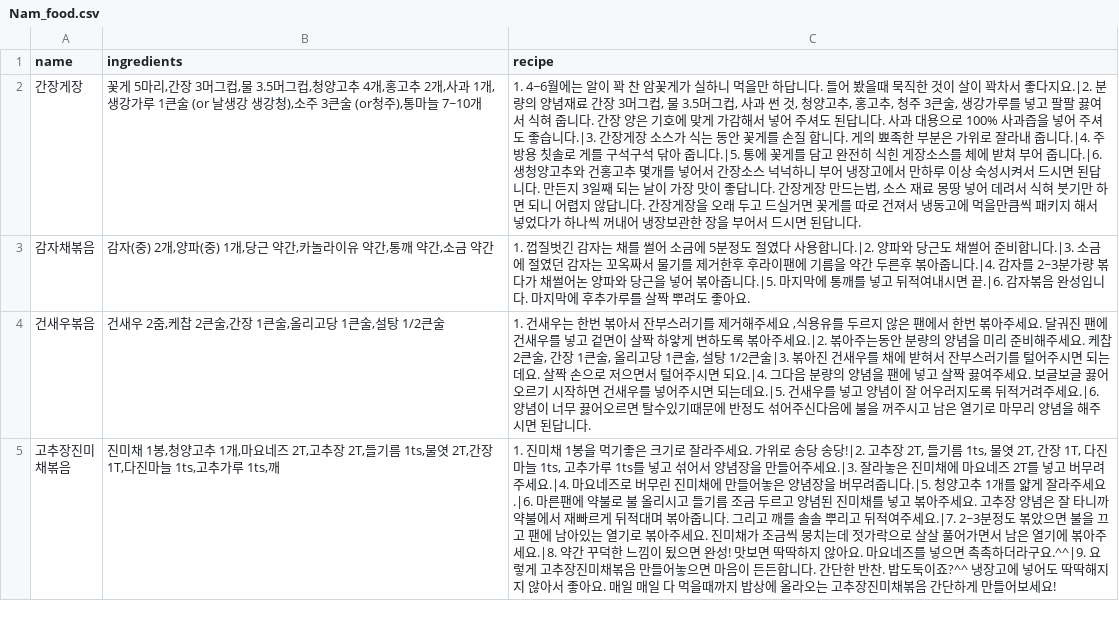
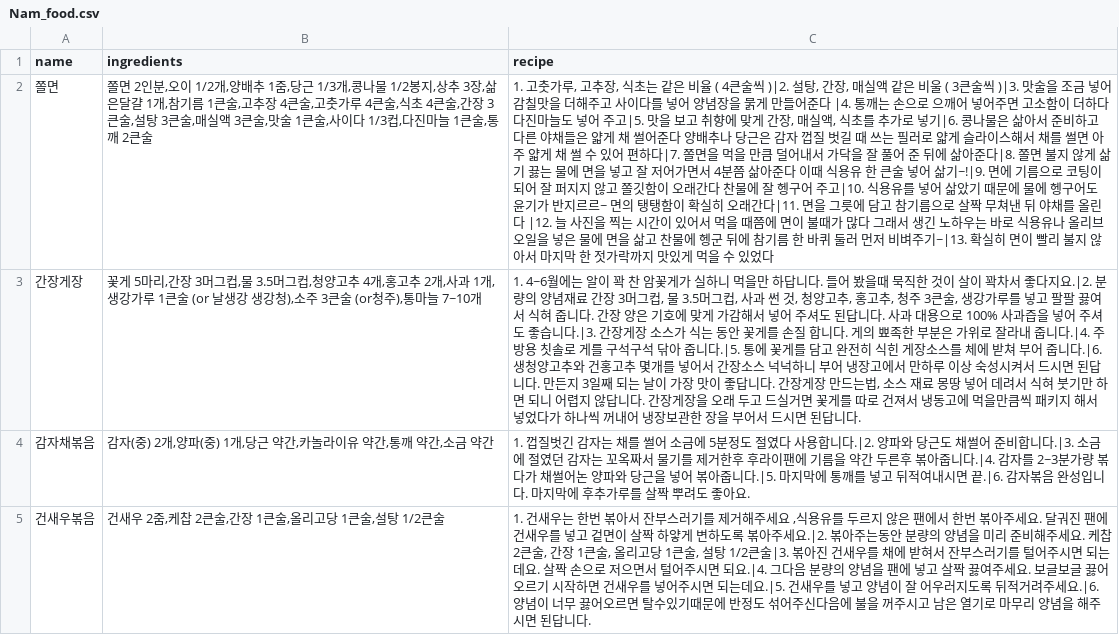
Before and after one commit to mini-project-y/3rd_final_project, a CSV file: Nam/Nam_food.csv, drawn as a sheet; only a part is shown; the shorter side is filled out with more unchanged rows; the diff names each change by its address in the sheet, - before the commit and + after, or states it on an @@ line.

```diff
--- a/Nam/Nam_food.csv
+++ b/Nam/Nam_food.csv
+row 2: 쫄면 | 쫄면 2인분,오이 1/2개,양배추 1줌,당근 1/3개,콩나물 1/2봉지,상추 3장,삶은달걀 1개,참기름 1큰술,고추장 4큰술,고춧가루 4큰술,식초 4큰술,간장 3큰술,설탕 3큰술,매실액 3큰술,맛술 1큰술,사이다 1/3컵,다진마늘 1큰술,통깨 2큰술 | 1. 고춧가루, 고추장, 식초는 같은 비율 ( 4큰술씩 )|2. 설탕, 간장, 매실액 같은 비울 ( 3큰술씩 )|3. 맛술을 조금 넣어 감칠맛을 더해주고 사이다를 넣어 양념장을 묽게 만들어준다 |4. 통깨는 손으로 으깨어 넣어주면 고소함이 더하다 다진마늘도 넣어 주고|5. 맛을 보고 취향에 맞게 간장, 매실액, 식초를 추가로 넣기|6. 콩나물은 삶아서 준비하고 다른 야채들은 얇게 채 썰어준다 양배추나 당근은 감자 껍질 벗길 때 쓰는 필러로 얇게 슬라이스해서 채를 썰면 아주 얇게 채 썰 수 있어 편하다|7. 쫄면을 먹을 만큼 덜어내서 가닥을 잘 풀어 준 뒤에 삶아준다|8. 쫄면 불지 않게 삶기 끓는 물에 면을 넣고 잘 저어가면서 4분쯤 삶아준다 이때 식용유 한 큰술 넣어 삶기~!|9. 면에 기름으로 코팅이 되어 잘 퍼지지 않고 쫄깃함이 오래간다 찬물에 잘 헹구어 주고|10. 식용유를 넣어 삶았기 때문에 물에 헹구어도 윤기가 반지르르~ 면의 탱탱함이 확실히 오래간다|11. 면을 그릇에 담고 참기름으로 살짝 무쳐낸 뒤 야채를 올린다 |12. 늘 사진을 찍는 시간이 있어서 먹을 때쯤에 면이 불때가 많다 그래서 생긴 노하우는 바로 식용유나 올리브오일을 넣은 물에 면을 삶고 찬물에 헹군 뒤에 참기름 한 바퀴 둘러 먼저 비벼주기~|13. 확실히 면이 빨리 불지 않아서 마지막 한 젓가락까지 맛있게 먹을 수 있었다
```
Also changed, not shown: 1 other file.
